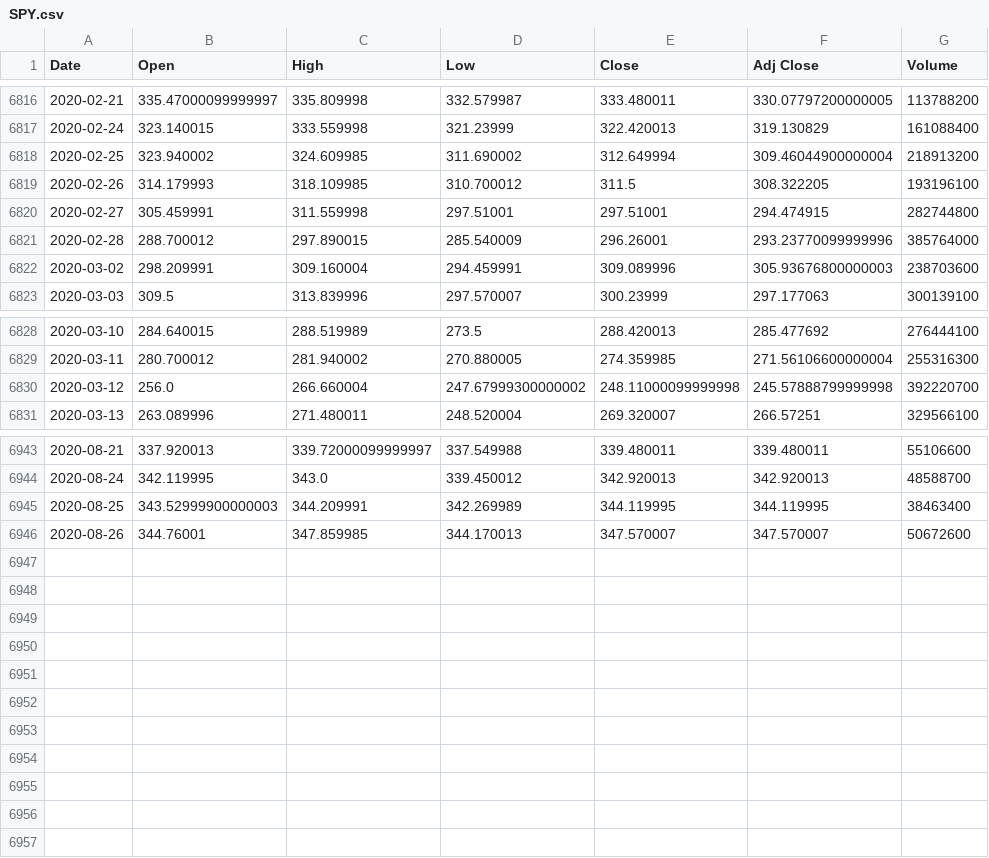
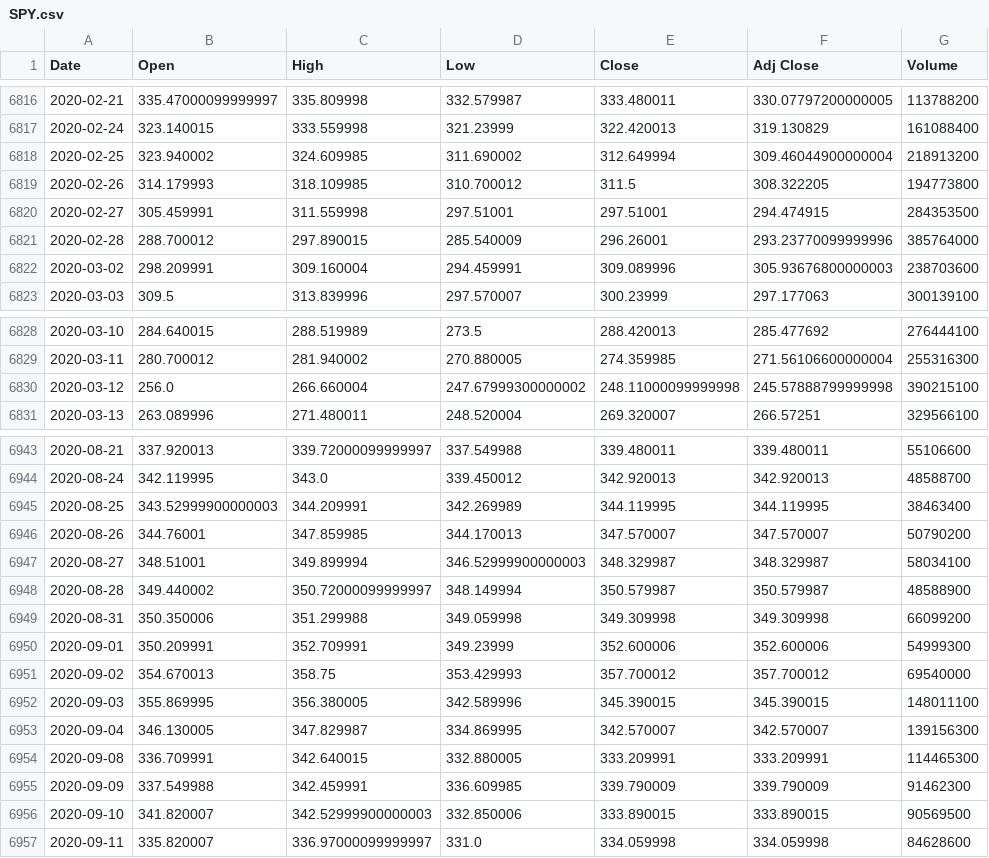
Before and after one commit to dasanworld/seq, a CSV file: SPY.csv, drawn as a sheet; only a part is shown, gaps mark what is left out.

Commit message:
Add files via upload

```diff
--- a/SPY.csv
+++ b/SPY.csv
@@ -6818,4 +6818,4 @@ Date,Open,High,Low,Close,Adj Close,Volume
 2020-02-25,323.940002,324.609985,311.690002,312.649994,309.46044900000004,218913200
-2020-02-26,314.179993,318.109985,310.700012,311.5,308.322205,193196100
-2020-02-27,305.459991,311.559998,297.51001,297.51001,294.474915,282744800
+2020-02-26,314.179993,318.109985,310.700012,311.5,308.322205,194773800
+2020-02-27,305.459991,311.559998,297.51001,297.51001,294.474915,284353500
 2020-02-28,288.700012,297.890015,285.540009,296.26001,293.23770099999996,385764000
@@ -6829,3 +6829,3 @@ Date,Open,High,Low,Close,Adj Close,Volume
 2020-03-11,280.700012,281.940002,270.880005,274.359985,271.56106600000004,255316300
-2020-03-12,256.0,266.660004,247.67999300000002,248.11000099999998,245.57888799999998,392220700
+2020-03-12,256.0,266.660004,247.67999300000002,248.11000099999998,245.57888799999998,390215100
 2020-03-13,263.089996,271.480011,248.520004,269.320007,266.57251,329566100
@@ -6945,2 +6945,13 @@ Date,Open,High,Low,Close,Adj Close,Volume
 2020-08-25,343.52999900000003,344.209991,342.269989,344.119995,344.119995,38463400
-2020-08-26,344.76001,347.859985,344.170013,347.570007,347.570007,50672600
+2020-08-26,344.76001,347.859985,344.170013,347.570007,347.570007,50790200
+2020-08-27,348.51001,349.899994,346.52999900000003,348.329987,348.329987,58034100
+2020-08-28,349.440002,350.72000099999997,348.149994,350.579987,350.579987,48588900
+2020-08-31,350.350006,351.299988,349.059998,349.309998,349.309998,66099200
+2020-09-01,350.209991,352.709991,349.23999,352.600006,352.600006,54999300
+2020-09-02,354.670013,358.75,353.429993,357.700012,357.700012,69540000
+2020-09-03,355.869995,356.380005,342.589996,345.390015,345.390015,148011100
+2020-09-04,346.130005,347.829987,334.869995,342.570007,342.570007,139156300
+2020-09-08,336.709991,342.640015,332.880005,333.209991,333.209991,114465300
+2020-09-09,337.549988,342.459991,336.609985,339.790009,339.790009,91462300
+2020-09-10,341.820007,342.52999900000003,332.850006,333.890015,333.890015,90569500
+2020-09-11,335.820007,336.97000099999997,331.0,334.059998,334.059998,84628600
```
